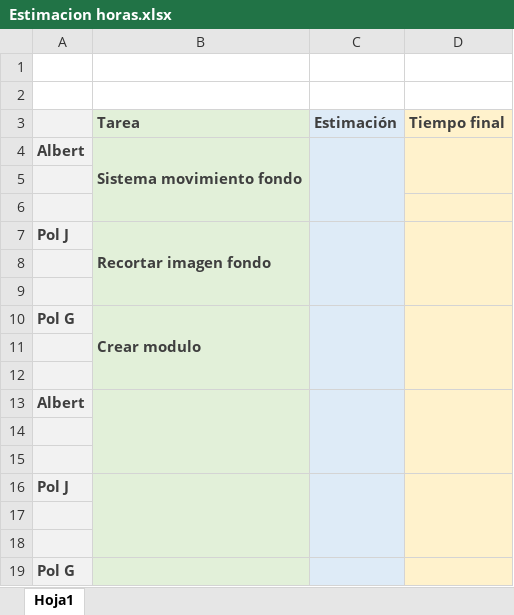
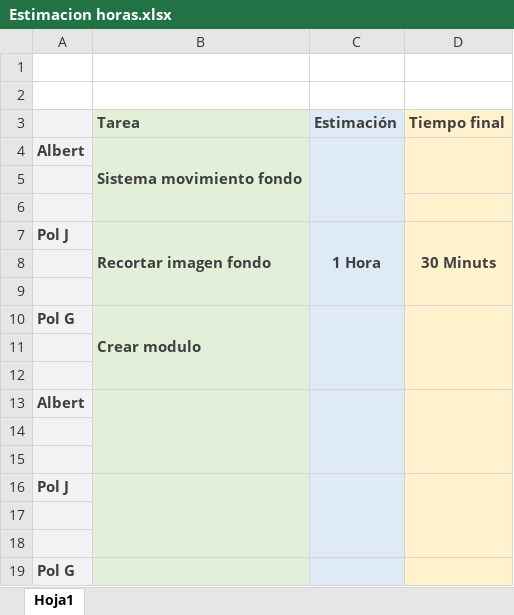
Before and after one commit to jopadan/Samurai-Shodown-Neo-Geo, an Excel workbook: Estimacion horas.xlsx, sheet Hoja1, drawn as a sheet; values as stored, in another font and other column widths than the file's, no borders; the diff names each change by its address in the sheet, - before the commit and + after, or states it on an @@ line.

```diff
--- a/Estimacion horas.xlsx (sheet Hoja1)
+++ b/Estimacion horas.xlsx (sheet Hoja1)
-C7 (Estimación): (empty)
+C7 (Estimación): 1 Hora
-D7 (Tiempo final): (empty)
+D7 (Tiempo final): 30 Minuts
```
Also changed, not shown: 3 other files.
